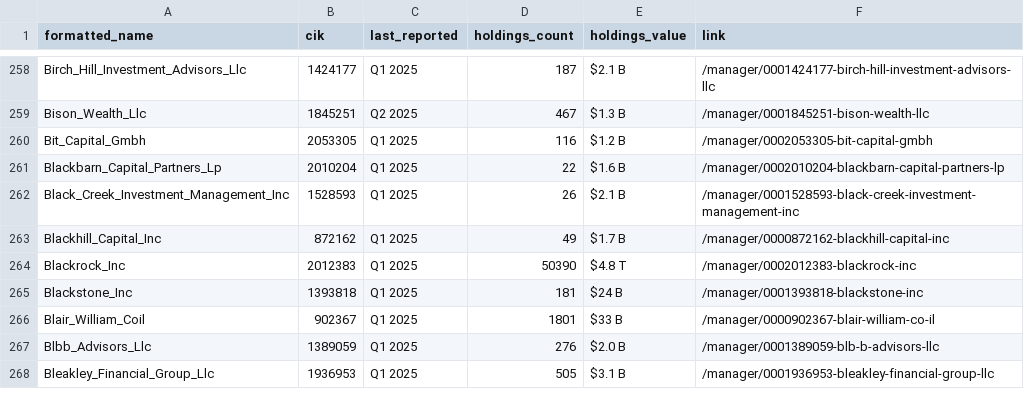
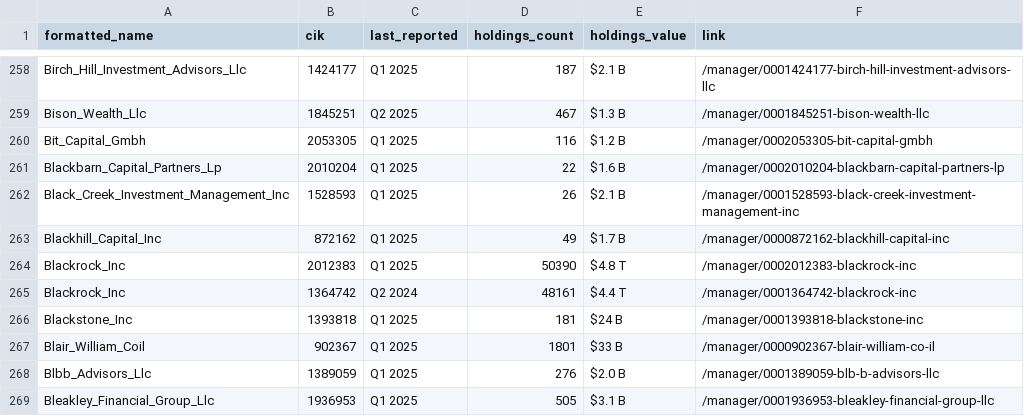
Before and after one commit to andreiCiocirlan/quarterly_holdings, a CSV file: data/external/all_filers.csv, drawn as a sheet; only a part is shown, gaps mark what is left out.

Commit message:
add Blackrock_Inc,1364742

```diff
--- a/data/external/all_filers.csv
+++ b/data/external/all_filers.csv
@@ -264,2 +264,3 @@ Blackhill_Capital_Inc,872162,Q1 2025,49,$1.7 B,/manager/0000872162-blackhill-cap
 Blackrock_Inc,2012383,Q1 2025,50390,$4.8 T,/manager/0002012383-blackrock-inc
+Blackrock_Inc,1364742,Q2 2024,48161,$4.4 T,/manager/0001364742-blackrock-inc
 Blackstone_Inc,1393818,Q1 2025,181,$24 B,/manager/0001393818-blackstone-inc
```
